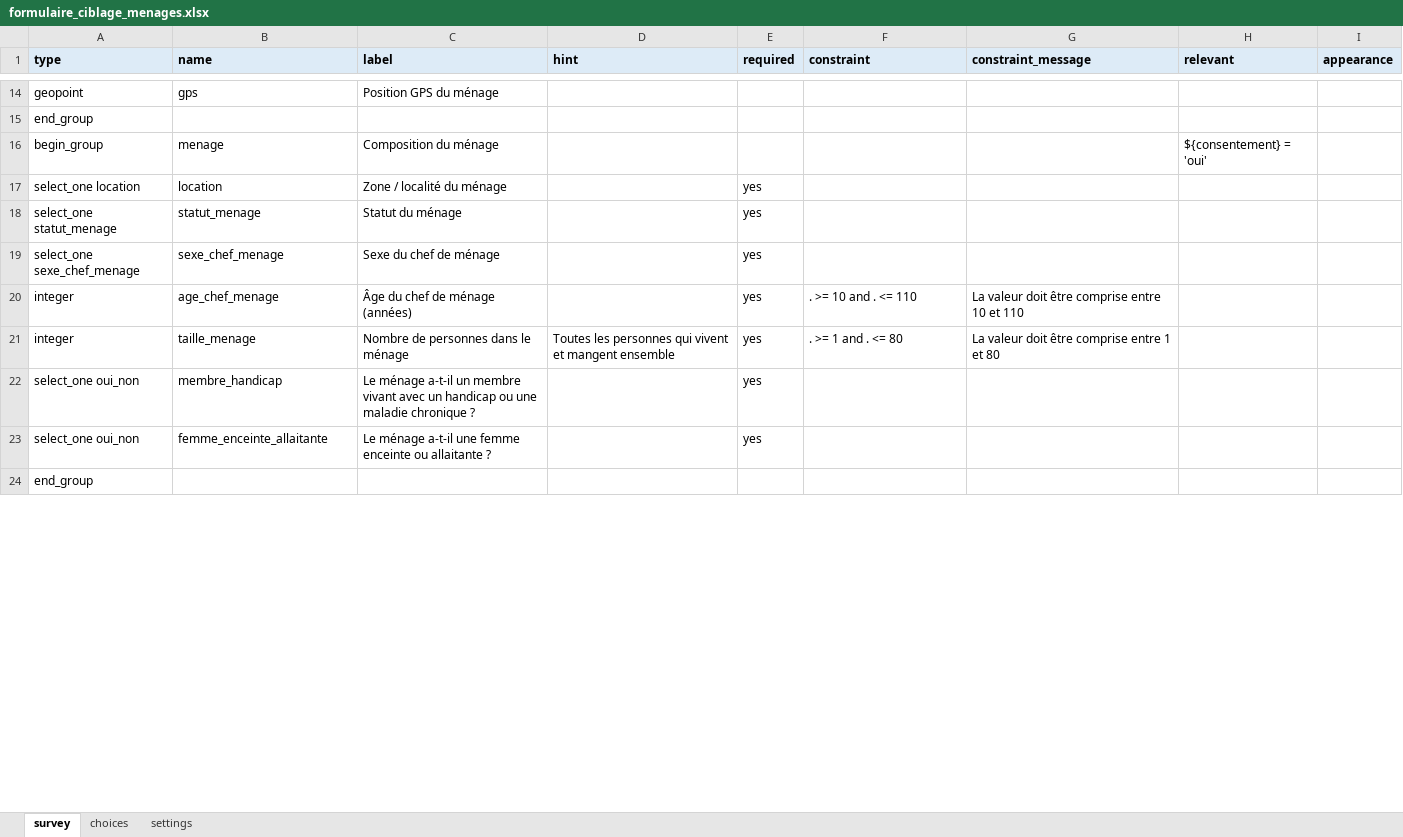
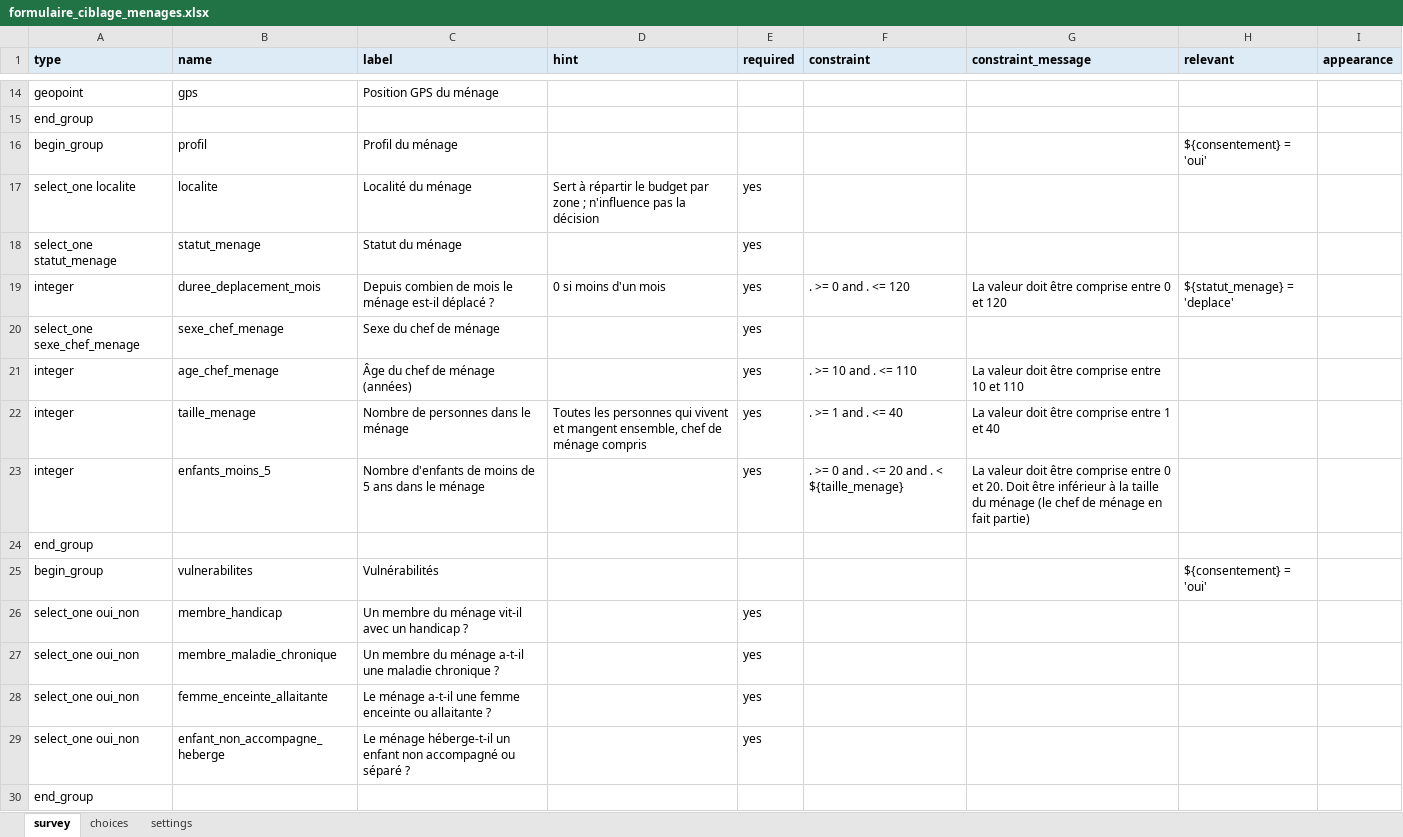
Before and after one commit to majorluvale/eligibilite_api, an Excel workbook: kobo/formulaire_ciblage_menages.xlsx, sheet survey, drawn as a sheet; only a part is shown, gaps mark what is left out; values as stored, in another font and other column widths than the file's, no borders; removed rows and columns are numbered as before the commit, all else as after; the diff covers the shown part only; the diff names each change by its address in the sheet, - before the commit and + after, or states it on an @@ line.

Commit message:
Déploie le modèle v5 : grille de points de l'ONG, nouveau formulaire Kobo
- Questions (app/schema.py) et formulaire Kobo régénéré selon la grille de
  ciblage de l'ONG : statut et durée de déplacement, profil du chef de ménage,
  vulnérabilités, logement, articles essentiels, alimentation, revenu, bétail,
  assistance récente. Questions conditionnelles (durée si déplacé, type
  d'assistance si reçue) et contrôle de cohérence (enfants < taille du ménage).
  La localité sert à la répartition par zone mais n'entre pas dans le modèle.
- Deux modèles LightGBM : un score en points (erreur moyenne de 0,33 point),
  expliqué question par question comme la feuille Excel de l'agent ; une
  décision qui apprend les exclusions et inclusions automatiques.
  Test : précision 99,7 %, rappel 98,2 %, exceptions respectées à 100 %.
- Zone grise : score à 3 points ou moins du seuil, ou modèle hésitant
  (14 % des ménages, 100 % des erreurs).
- La sélection sous budget classe par score estimé (96,6 % de la liste de
  l'agent retrouvée).
- Dashboard, page Modèle, simulateur Kobo, tests et README mis à jour.

```diff
--- a/kobo/formulaire_ciblage_menages.xlsx (sheet survey)
+++ b/kobo/formulaire_ciblage_menages.xlsx (sheet survey)
-B16 (name): menage
+B16 (name): profil
-C16 (label): Composition du ménage
+C16 (label): Profil du ménage
-row 17: select_one location | location | Zone / localité du ménage |  | yes
+row 17: select_one localite | localite | Localité du ménage | Sert à répartir le budget par zone ; n'influence pas la décision | yes
+row 19: integer | duree_deplacement_mois | Depuis combien de mois le ménage est-il déplacé ? | 0 si moins d'un mois | yes | . >= 0 and . <= 120 | La valeur doit être comprise entre 0 et 120 | ${statut_menage} = 'deplace'
-D22 (hint): …et mangent ensemble
+D22 (hint): …et mangent ensemble, chef de ménage compris
-F22 (constraint): . >= 1 and . <= 80
+F22 (constraint): . >= 1 and . <= 40
-G22 (constraint_message): La valeur doit être comprise entre 1 et 80
+G22 (constraint_message): La valeur doit être comprise entre 1 et 40
+row 23: integer | enfants_moins_5 | Nombre d'enfants de moins de 5 ans dans le ménage |  | yes | . >= 0 and . <= 20 and . < ${taille_menage} | La valeur doit être comprise entre 0 et 20. Doit être inférieur à la taille du ménage (le chef de ménage en fait partie)
+row 24: end_group
+row 25: begin_group | vulnerabilites | Vulnérabilités |  |  |  |  | ${consentement} = 'oui'
-C26 (label): Le ménage a-t-il un membre vivant avec un handicap ou une maladie chronique ?
+C26 (label): Un membre du ménage vit-il avec un handicap ?
+row 27: select_one oui_non | membre_maladie_chronique | Un membre du ménage a-t-il une maladie chronique ? |  | yes
+row 29: select_one oui_non | enfant_non_accompagne_heberge | Le ménage héberge-t-il un enfant non accompagné ou séparé ? |  | yes
```
Also changed, not shown: 7 added rows, 2 removed rows and 8 edited cells elsewhere in this sheet, sheet choices, sheet settings, 20 other files.
